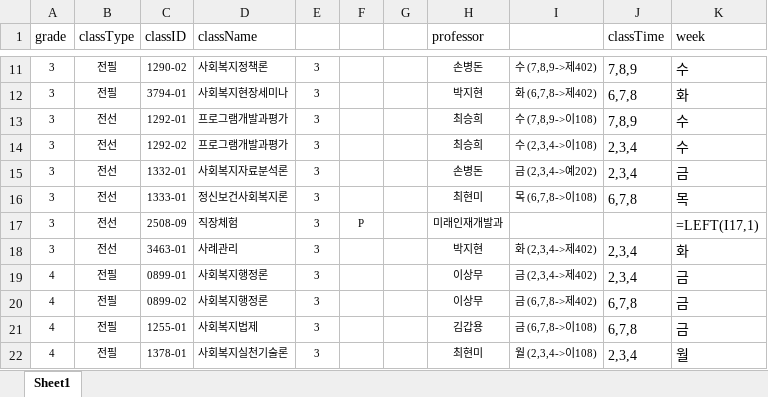
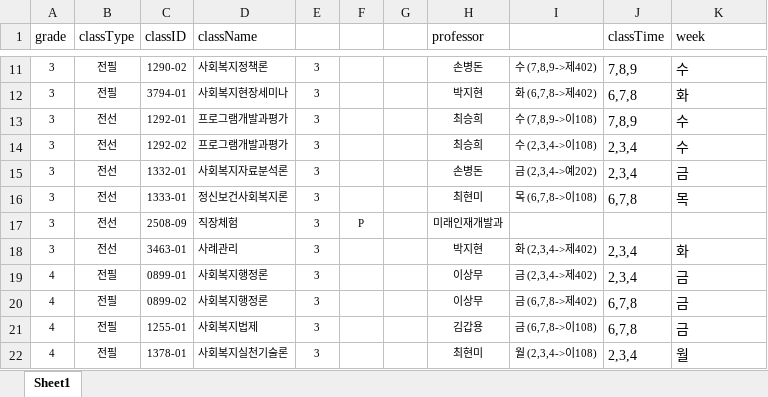
Before and after one commit to ByunJaeSeok/ptuTest, an Excel workbook: db/socialWelfare.xlsx, sheet Sheet1, drawn as a sheet; only a part is shown, gaps mark what is left out; values as stored, in another font and other column widths than the file's, no borders; formulas without a stored value are shown as written; the diff names each change by its address in the sheet, - before the commit and + after, or states it on an @@ line.

```diff
--- a/db/socialWelfare.xlsx (sheet Sheet1)
+++ b/db/socialWelfare.xlsx (sheet Sheet1)
-K17 (week): =LEFT(I17,1)
+K17 (week): (empty)
```
Also changed, not shown: db/advertisingCreation.xlsx, db/music.xlsx, 31 other files.
